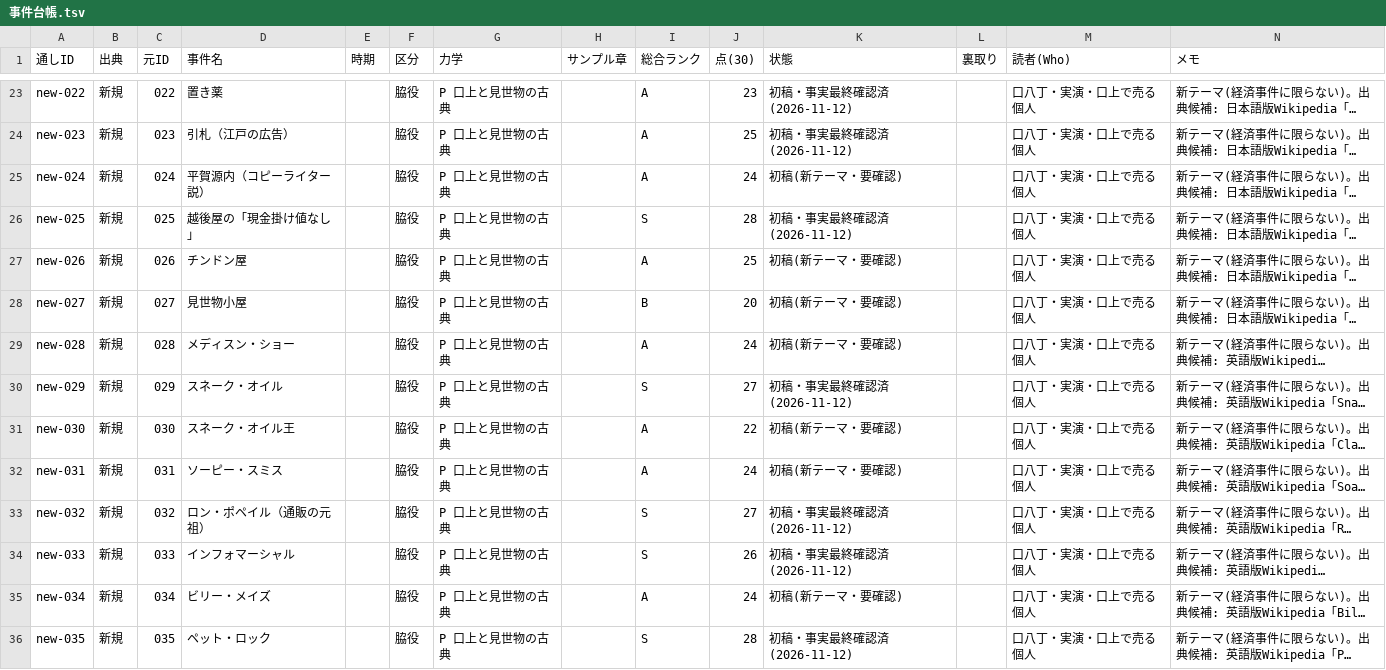
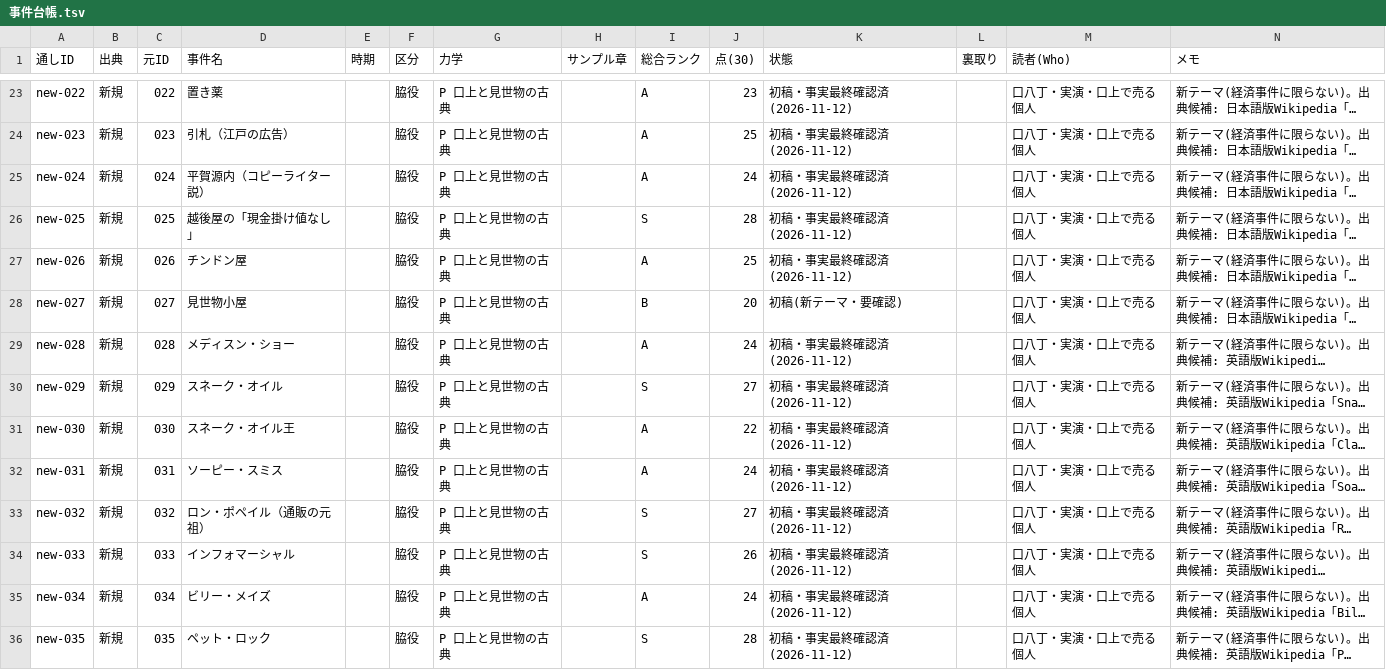
Before and after one commit to rinyan-thai23/saas-tools, a TSV file: 2026-11-10_経済事件コンテンツ/02_進行/事件台帳.tsv, drawn as a sheet; only a part is shown, gaps mark what is left out; long unchanged cells end in …; the diff covers the shown part only; the diff names each change by its address in the sheet, - before the commit and + after, or states it on an @@ line.

```diff
--- a/2026-11-10_経済事件コンテンツ/02_進行/事件台帳.tsv
+++ b/2026-11-10_経済事件コンテンツ/02_進行/事件台帳.tsv
-K25 (状態): 初稿(新テーマ・要確認)
+K25 (状態): 初稿・事実最終確認済(2026-11-12)
-K27 (状態): 初稿(新テーマ・要確認)
+K27 (状態): 初稿・事実最終確認済(2026-11-12)
-K29 (状態): 初稿(新テーマ・要確認)
+K29 (状態): 初稿・事実最終確認済(2026-11-12)
-K31:K32 (状態): 初稿(新テーマ・要確認)
+K31:K32 (状態): 初稿・事実最終確認済(2026-11-12)
-K35 (状態): 初稿(新テーマ・要確認)
+K35 (状態): 初稿・事実最終確認済(2026-11-12)
```
Also changed, not shown: 4 edited cells elsewhere in this file, 2026-11-10_経済事件コンテンツ/完成一覧.tsv, 10 other files.
